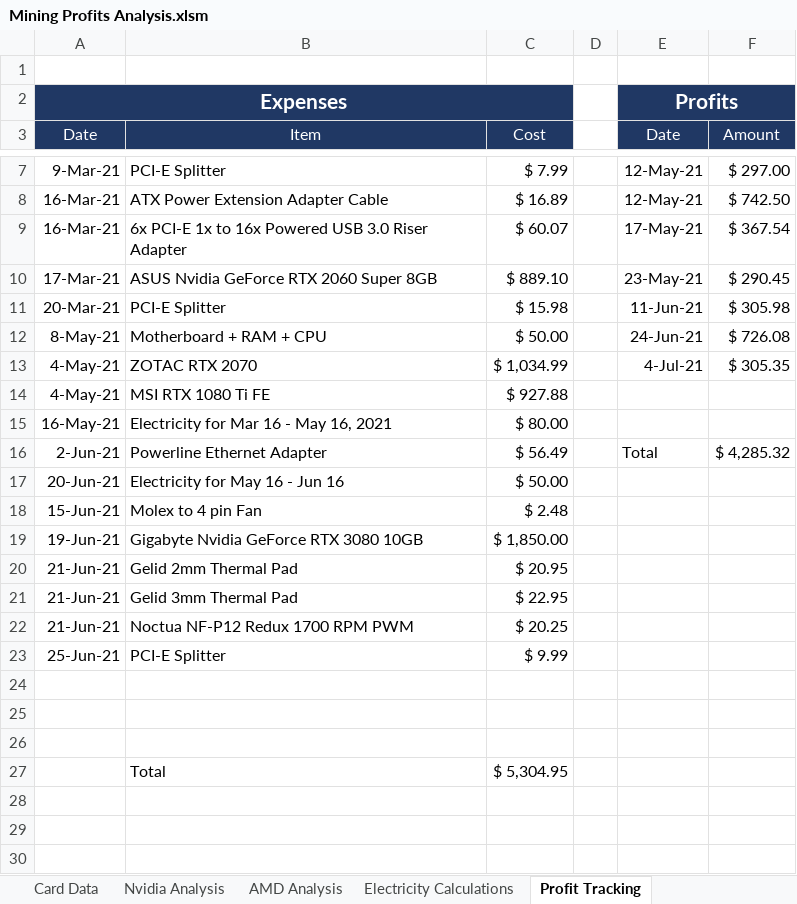
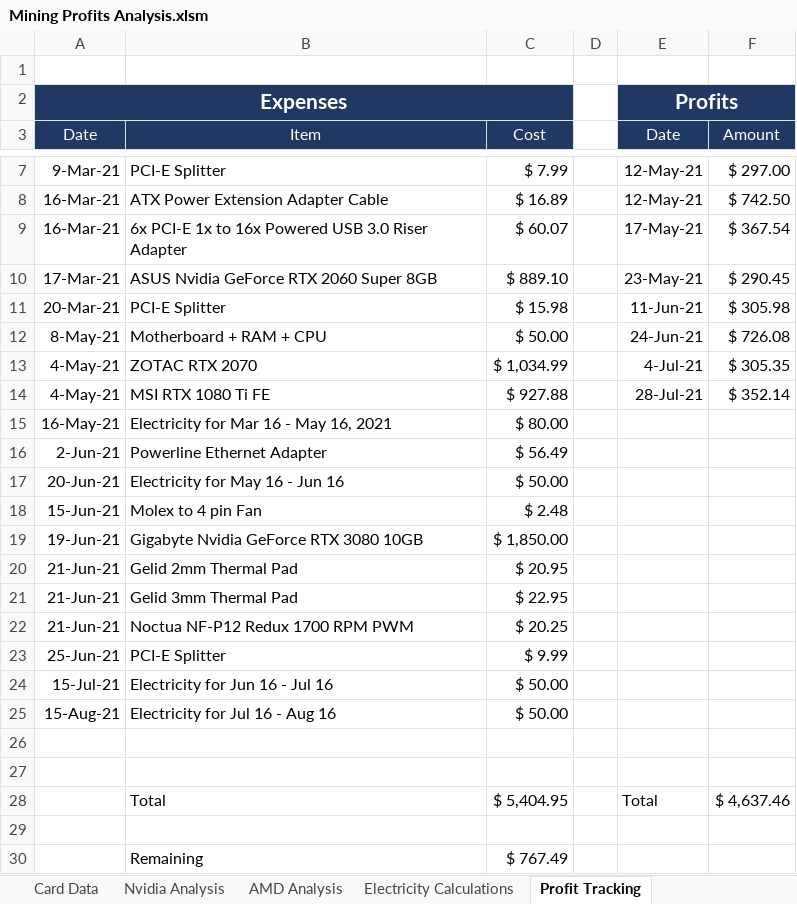
Before and after one commit to HoTofu/eth-gpu-mining-profitability, an Excel workbook: Mining Profits Analysis.xlsm, sheet Profit Tracking, drawn as a sheet; only a part is shown, gaps mark what is left out; values as stored, in another font and other column widths than the file's, no borders; removed rows and columns are numbered as before the commit, all else as after; the diff names each change by its address in the sheet, - before the commit and + after, or states it on an @@ line.

Commit message:
Update Mining Profits Analysis.xlsm

```diff
--- a/Mining Profits Analysis.xlsm (sheet Profit Tracking)
+++ b/Mining Profits Analysis.xlsm (sheet Profit Tracking)
-E14 (Date): (empty)
+E14 (Date): 28-Jul-21
-F14 (Amount): (empty)
+F14 (Amount): $ 352.14
-E16 (Date): Total
+E16 (Date): (empty)
-F16 (Amount): $ 4,285.32
+F16 (Amount): (empty)
+row 24: 15-Jul-21 | Electricity for Jun 16 - Jul 16 | $ 50.00
+row 25: 15-Aug-21 | Electricity for Jul 16 - Aug 16 | $ 50.00
+row 28:  | Total | $ 5,404.95 |  | Total | $ 4,637.46
-row 27:  | Total | $ 5,304.95
+row 30:  | Remaining | $ 767.49
```
